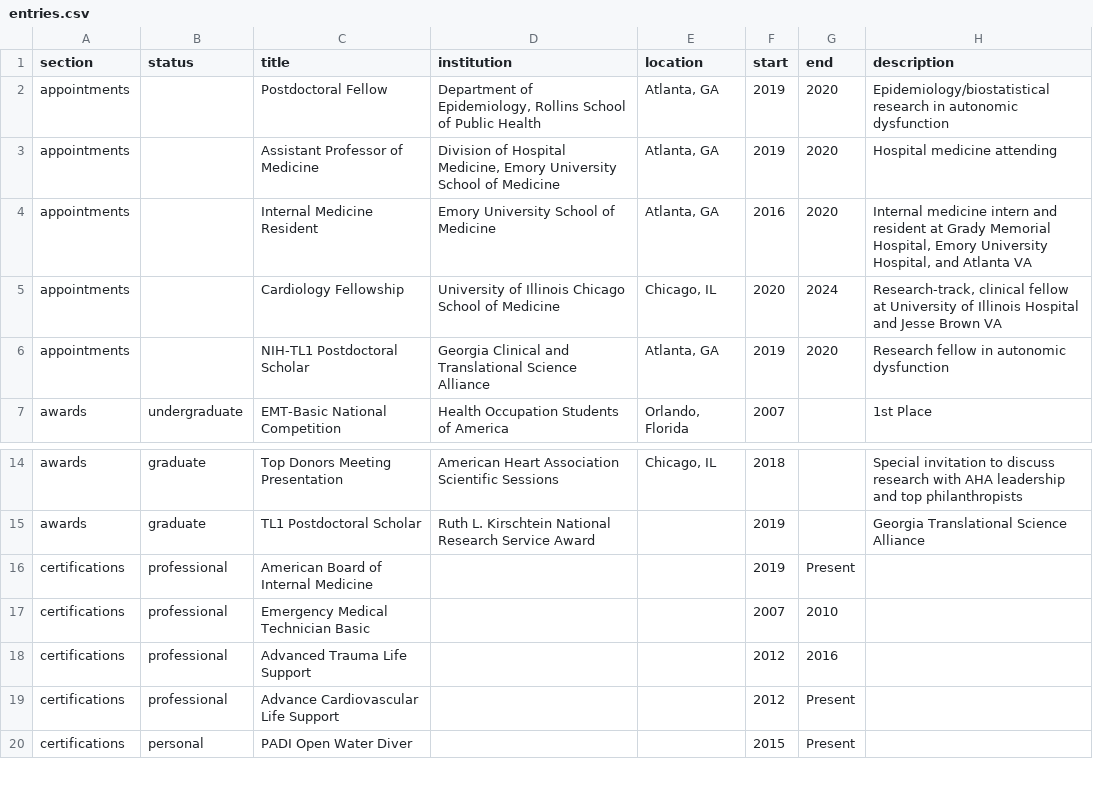
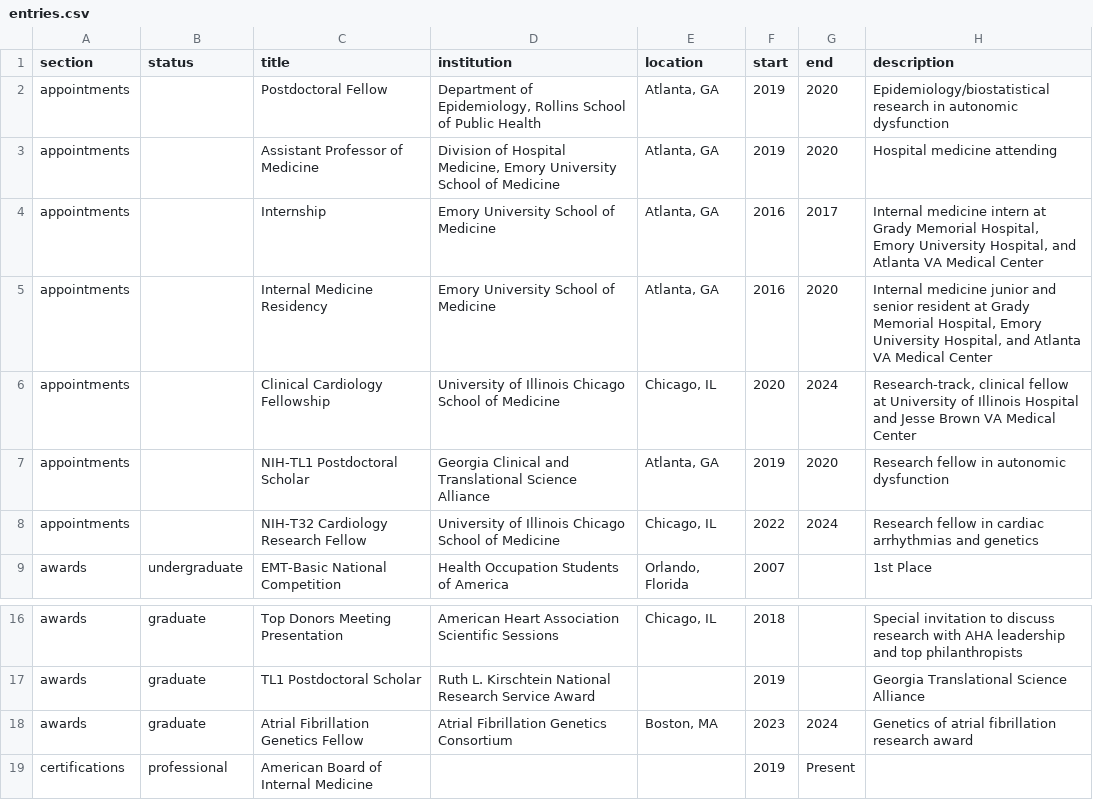
Before and after one commit to shah-in-boots/cv, a CSV file: entries.csv, drawn as a sheet; only a part is shown, gaps mark what is left out; the shorter side is filled out with more unchanged rows.

Commit message:
update ep fellowship

```diff
--- a/entries.csv
+++ b/entries.csv
@@ -3,5 +3,7 @@ appointments,,Postdoctoral Fellow,"Department of Epidemiology, Rollins School of
 appointments,,Assistant Professor of Medicine,"Division of Hospital Medicine, Emory University School of Medicine","Atlanta, GA",2019,2020,Hospital medicine attending
-appointments,,Internal Medicine Resident,Emory University School of Medicine,"Atlanta, GA",2016,2020,"Internal medicine intern and resident at Grady Memorial Hospital, Emory University Hospital, and Atlanta VA"
-appointments,,Cardiology Fellowship,University of Illinois Chicago School of Medicine,"Chicago, IL",2020,2024,"Research-track, clinical fellow at University of Illinois Hospital and Jesse Brown VA"
+appointments,,Internship,Emory University School of Medicine,"Atlanta, GA",2016,2017,"Internal medicine intern at Grady Memorial Hospital, Emory University Hospital, and Atlanta VA Medical Center"
+appointments,,Internal Medicine Residency,Emory University School of Medicine,"Atlanta, GA",2016,2020,"Internal medicine junior and senior resident at Grady Memorial Hospital, Emory University Hospital, and Atlanta VA Medical Center"
+appointments,,Clinical Cardiology Fellowship,University of Illinois Chicago School of Medicine,"Chicago, IL",2020,2024,"Research-track, clinical fellow at University of Illinois Hospital and Jesse Brown VA Medical Center"
 appointments,,NIH-TL1 Postdoctoral Scholar,Georgia Clinical and Translational Science Alliance,"Atlanta, GA",2019,2020,Research fellow in autonomic dysfunction
+appointments,,NIH-T32 Cardiology Research Fellow,University of Illinois Chicago School of Medicine,"Chicago, IL",2022,2024,Research fellow in cardiac arrhythmias and genetics
 awards,undergraduate,EMT-Basic National Competition,Health Occupation Students of America,"Orlando, Florida",2007,,1st Place
@@ -15,2 +17,3 @@ awards,graduate,Top Donors Meeting Presentation,American Heart Association Scien
 awards,graduate,TL1 Postdoctoral Scholar,Ruth L. Kirschtein National Research Service Award,,2019,,Georgia Translational Science Alliance
+awards,graduate,Atrial Fibrillation Genetics Fellow,Atrial Fibrillation Genetics Consortium,"Boston, MA",2023,2024,Genetics of atrial fibrillation research award
 certifications,professional,American Board of Internal Medicine,,,2019,Present,
```
Also changed, not shown: 2 other files.
